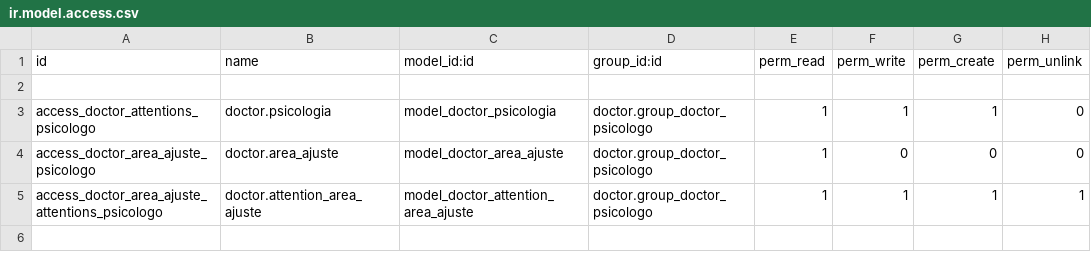
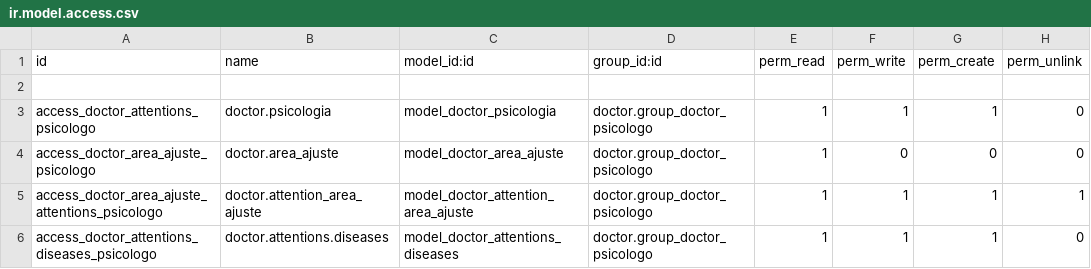
Before and after one commit to hivam/doctor_psychology, a CSV file: security/ir.model.access.csv, drawn as a sheet; the diff names each change by its address in the sheet, - before the commit and + after, or states it on an @@ line.

Commit message:
agregando campo de motivo de consulta, agregando modelo herencia a diagnostico, cambiando nombre a etiquetas y poniendo permiso para diagnostico

```diff
--- a/security/ir.model.access.csv
+++ b/security/ir.model.access.csv
+row 6: access_doctor_attentions_diseases_psicologo | doctor.attentions.diseases | model_doctor_attentions_diseases | doctor.group_doctor_psicologo | 1 | 1 | 1 | 0
```
Also changed, not shown: 4 other files.
